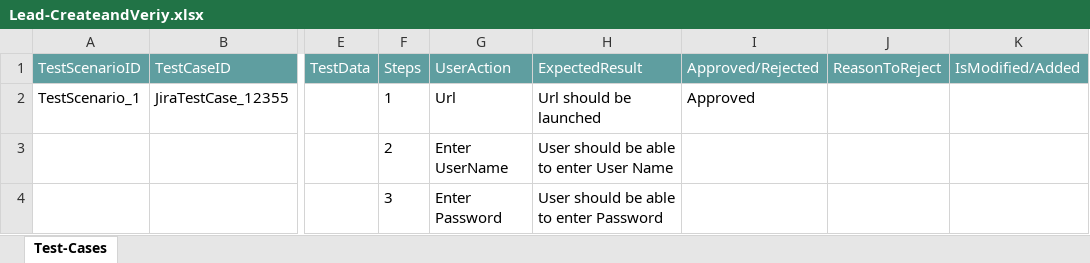
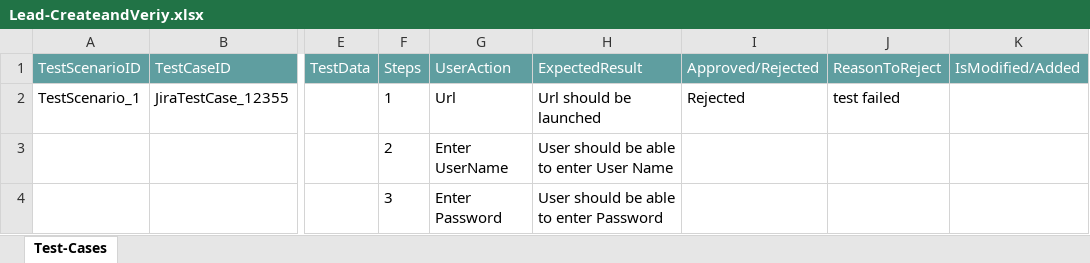
Before and after one commit to ShaikMohamedIrfan/TESTR5SNAP, an Excel workbook: Lead-CreateandVeriy.xlsx, sheet Test-Cases, drawn as a sheet; only a part is shown, gaps mark what is left out; values as stored, in another font and other column widths than the file's, no borders; table styles not drawn; the diff names each change by its address in the sheet, - before the commit and + after, or states it on an @@ line.

Commit message:
Add files via upload

```diff
--- a/Lead-CreateandVeriy.xlsx (sheet Test-Cases)
+++ b/Lead-CreateandVeriy.xlsx (sheet Test-Cases)
-I2 (Approved/Rejected): Approved
+I2 (Approved/Rejected): Rejected
-J2 (ReasonToReject): (empty)
+J2 (ReasonToReject): test failed
```
